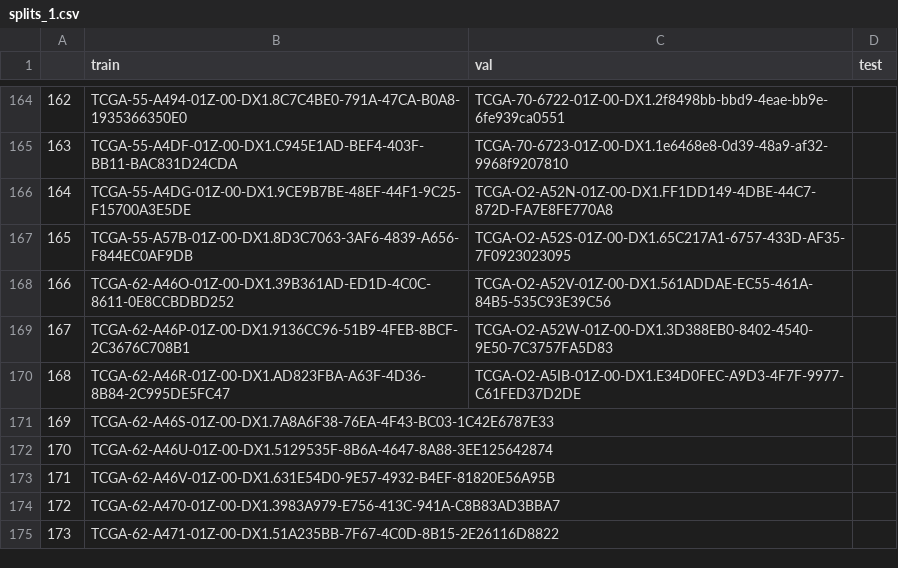
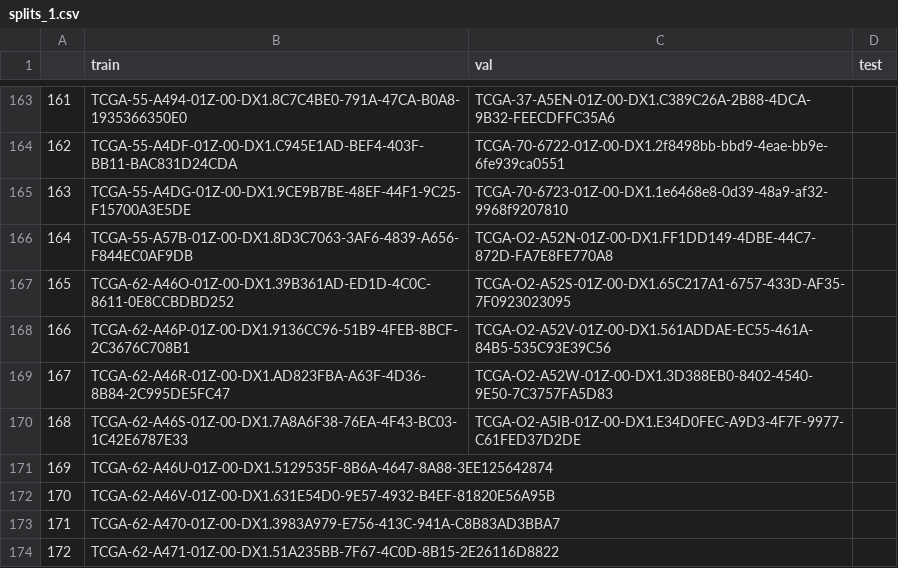
Before and after one commit to andrewsong90/CLAM, a CSV file: splits/task_3_lung_subtyping_100/splits_1.csv, drawn as a sheet; only a part is shown, gaps mark what is left out; addresses are those after the commit; the diff covers the shown part only; the diff names each change by its address in the sheet, - before the commit and + after, or states it on an @@ line.

```diff
--- a/splits/task_3_lung_subtyping_100/splits_1.csv
+++ b/splits/task_3_lung_subtyping_100/splits_1.csv
@@ column A renumbered from row 137 down @@
-C163 (val): TCGA-70-6722-01Z-00-DX1.2f8498bb-bbd9-4eae-bb9e-6fe939ca0551
+C163 (val): TCGA-37-A5EN-01Z-00-DX1.C389C26A-2B88-4DCA-9B32-FEECDFFC35A6
-C164 (val): TCGA-70-6723-01Z-00-DX1.1e6468e8-0d39-48a9-af32-9968f9207810
+C164 (val): TCGA-70-6722-01Z-00-DX1.2f8498bb-bbd9-4eae-bb9e-6fe939ca0551
-C165 (val): TCGA-O2-A52N-01Z-00-DX1.FF1DD149-4DBE-44C7-872D-FA7E8FE770A8
+C165 (val): TCGA-70-6723-01Z-00-DX1.1e6468e8-0d39-48a9-af32-9968f9207810
-C166 (val): TCGA-O2-A52S-01Z-00-DX1.65C217A1-6757-433D-AF35-7F0923023095
+C166 (val): TCGA-O2-A52N-01Z-00-DX1.FF1DD149-4DBE-44C7-872D-FA7E8FE770A8
-C167 (val): TCGA-O2-A52V-01Z-00-DX1.561ADDAE-EC55-461A-84B5-535C93E39C56
+C167 (val): TCGA-O2-A52S-01Z-00-DX1.65C217A1-6757-433D-AF35-7F0923023095
-C168 (val): TCGA-O2-A52W-01Z-00-DX1.3D388EB0-8402-4540-9E50-7C3757FA5D83
+C168 (val): TCGA-O2-A52V-01Z-00-DX1.561ADDAE-EC55-461A-84B5-535C93E39C56
-C169 (val): TCGA-O2-A5IB-01Z-00-DX1.E34D0FEC-A9D3-4F7F-9977-C61FED37D2DE
+C169 (val): TCGA-O2-A52W-01Z-00-DX1.3D388EB0-8402-4540-9E50-7C3757FA5D83
-C170 (val): (empty)
+C170 (val): TCGA-O2-A5IB-01Z-00-DX1.E34D0FEC-A9D3-4F7F-9977-C61FED37D2DE
```
Also changed, not shown: 1 removed row and 26 edited cells elsewhere in this file, dataset_csv/lung_subtyping.csv, splits/task_3_lung_subtyping_100/splits_0.csv, 28 other files.
